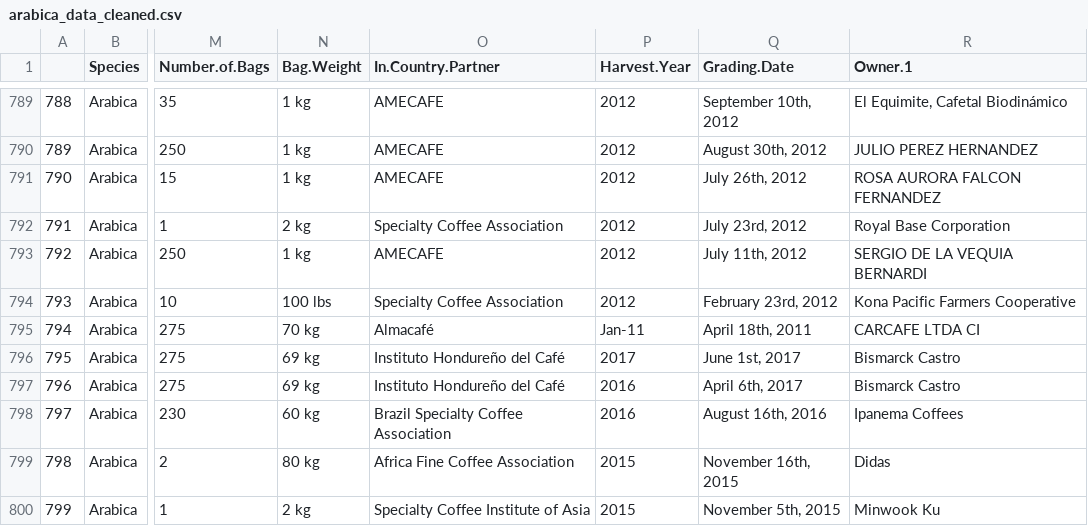
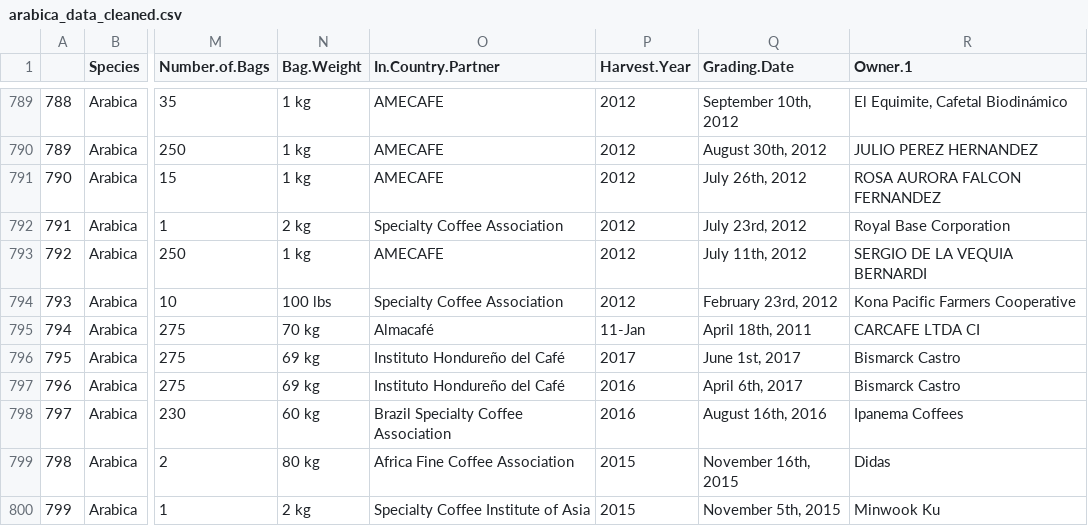
Before and after one commit to laurelwilliamson/finalproject, a CSV file: static/data/arabica_data_cleaned.csv, drawn as a sheet; only a part is shown, gaps mark what is left out; the diff covers the shown part only; the diff names each change by its address in the sheet, - before the commit and + after, or states it on an @@ line.

```diff
--- a/static/data/arabica_data_cleaned.csv
+++ b/static/data/arabica_data_cleaned.csv
-P795 (Harvest.Year): Jan-11
+P795 (Harvest.Year): 11-Jan
```
Also changed, not shown: 6 edited cells elsewhere in this file, 21 other files.
